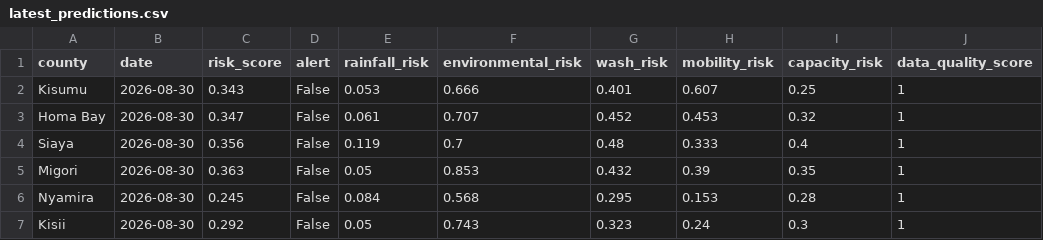
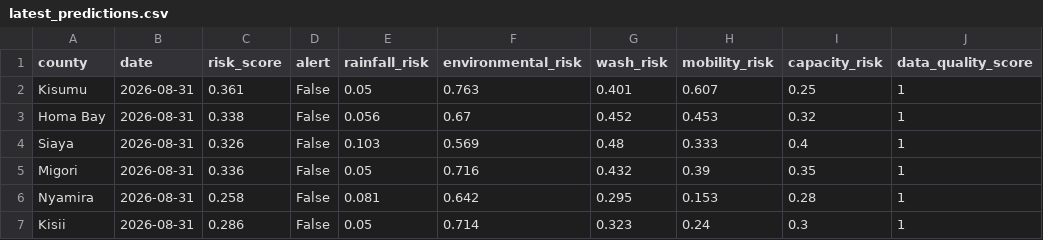
Before and after one commit to Samwelo203/sentinel-ke, a CSV file: data/processed/latest_predictions.csv, drawn as a sheet.

```diff
--- a/data/processed/latest_predictions.csv
+++ b/data/processed/latest_predictions.csv
@@ -1,7 +1,7 @@
 county,date,risk_score,alert,rainfall_risk,environmental_risk,wash_risk,mobility_risk,capacity_risk,data_quality_score
-Kisumu,2026-08-30,0.343,False,0.053,0.666,0.401,0.607,0.25,1
-Homa Bay,2026-08-30,0.347,False,0.061,0.707,0.452,0.453,0.32,1
-Siaya,2026-08-30,0.356,False,0.119,0.7,0.48,0.333,0.4,1
-Migori,2026-08-30,0.363,False,0.05,0.853,0.432,0.39,0.35,1
-Nyamira,2026-08-30,0.245,False,0.084,0.568,0.295,0.153,0.28,1
-Kisii,2026-08-30,0.292,False,0.05,0.743,0.323,0.24,0.3,1
+Kisumu,2026-08-31,0.361,False,0.05,0.763,0.401,0.607,0.25,1
+Homa Bay,2026-08-31,0.338,False,0.056,0.67,0.452,0.453,0.32,1
+Siaya,2026-08-31,0.326,False,0.103,0.569,0.48,0.333,0.4,1
+Migori,2026-08-31,0.336,False,0.05,0.716,0.432,0.39,0.35,1
+Nyamira,2026-08-31,0.258,False,0.081,0.642,0.295,0.153,0.28,1
+Kisii,2026-08-31,0.286,False,0.05,0.714,0.323,0.24,0.3,1
```
